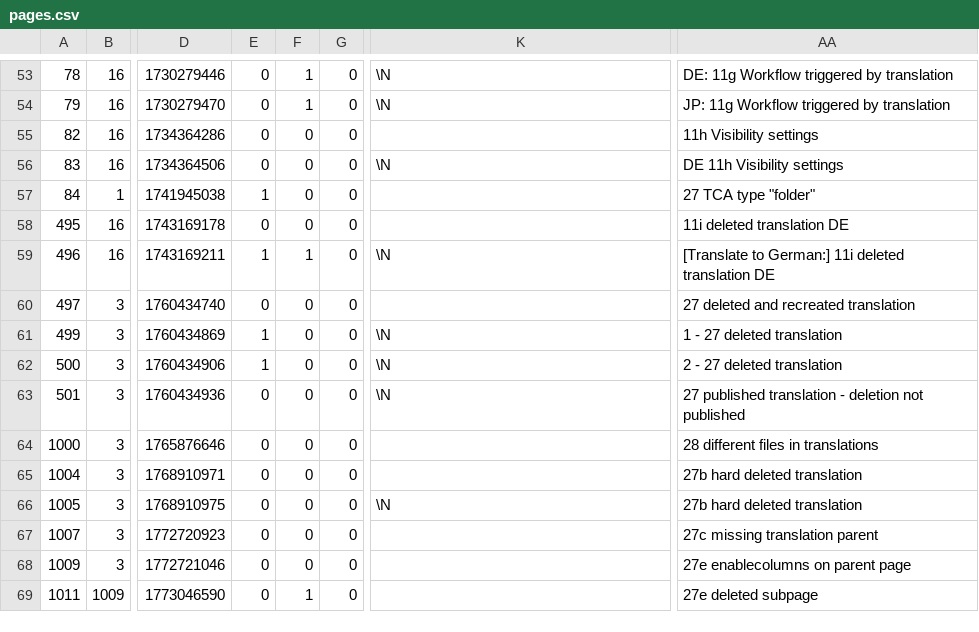
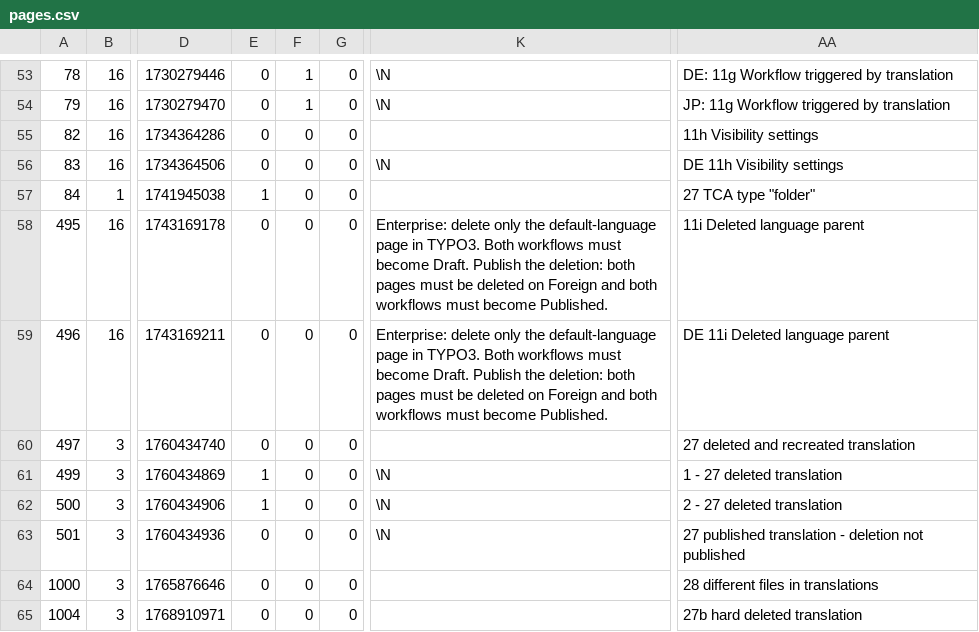
Before and after one commit to in2code-de/in2publish_core, a CSV file: .project/data/dumps/foreign/pages.csv, drawn as a sheet; only a part is shown, gaps mark what is left out; the shorter side is filled out with more unchanged rows; the diff names each change by its address in the sheet, - before the commit and + after, or states it on an @@ line.

```diff
--- a/.project/data/dumps/foreign/pages.csv
+++ b/.project/data/dumps/foreign/pages.csv
-K58: (empty)
+K58: Enterprise: delete only the default-language page in TYPO3. Both workflows must become Draft. Publish the deletion: both pages must be deleted on Foreign and both workflows must become Published.
-AA58: 11i deleted translation DE
+AA58: 11i Deleted language parent
-E59: 1
+E59: 0
-F59: 1
+F59: 0
-K59: \N
+K59: Enterprise: delete only the default-language page in TYPO3. Both workflows must become Draft. Publish the deletion: both pages must be deleted on Foreign and both workflows must become Published.
-AA59: [Translate to German:] 11i deleted translation DE
+AA59: DE 11i Deleted language parent
```
Also changed, not shown: .project/data/dumps/local/pages.csv, 2 other files.
